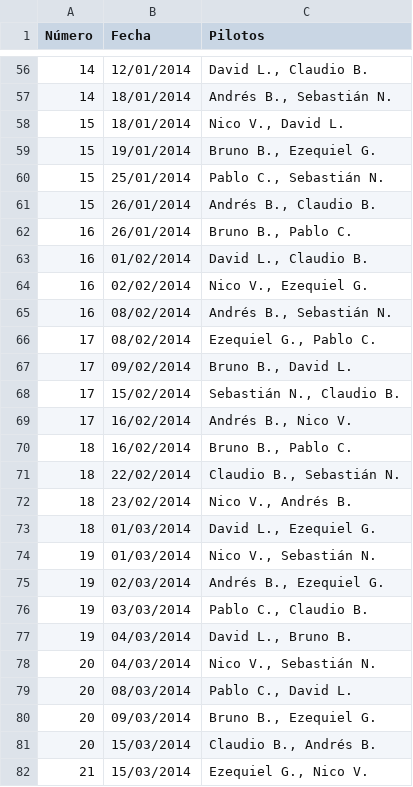
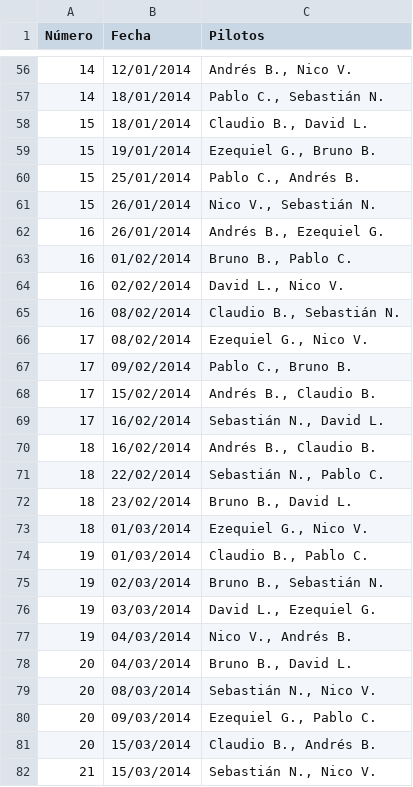
Before and after one commit to bbonamin/xcalendar, a CSV file: iteraciones.csv, drawn as a sheet; only a part is shown, gaps mark what is left out; the diff covers the shown part only.

Commit message:
Make sure at least two days passed before asigning the first pilots

```diff
--- a/iteraciones.csv
+++ b/iteraciones.csv
@@ -56,27 +56,27 @@ Número,Fecha,Pilotos
-14,12/01/2014,"David L., Claudio B."
-14,18/01/2014,"Andrés B., Sebastián N."
-15,18/01/2014,"Nico V., David L."
-15,19/01/2014,"Bruno B., Ezequiel G."
-15,25/01/2014,"Pablo C., Sebastián N."
-15,26/01/2014,"Andrés B., Claudio B."
-16,26/01/2014,"Bruno B., Pablo C."
-16,01/02/2014,"David L., Claudio B."
-16,02/02/2014,"Nico V., Ezequiel G."
-16,08/02/2014,"Andrés B., Sebastián N."
-17,08/02/2014,"Ezequiel G., Pablo C."
-17,09/02/2014,"Bruno B., David L."
-17,15/02/2014,"Sebastián N., Claudio B."
-17,16/02/2014,"Andrés B., Nico V."
-18,16/02/2014,"Bruno B., Pablo C."
-18,22/02/2014,"Claudio B., Sebastián N."
-18,23/02/2014,"Nico V., Andrés B."
-18,01/03/2014,"David L., Ezequiel G."
-19,01/03/2014,"Nico V., Sebastián N."
-19,02/03/2014,"Andrés B., Ezequiel G."
-19,03/03/2014,"Pablo C., Claudio B."
-19,04/03/2014,"David L., Bruno B."
-20,04/03/2014,"Nico V., Sebastián N."
-20,08/03/2014,"Pablo C., David L."
-20,09/03/2014,"Bruno B., Ezequiel G."
+14,12/01/2014,"Andrés B., Nico V."
+14,18/01/2014,"Pablo C., Sebastián N."
+15,18/01/2014,"Claudio B., David L."
+15,19/01/2014,"Ezequiel G., Bruno B."
+15,25/01/2014,"Pablo C., Andrés B."
+15,26/01/2014,"Nico V., Sebastián N."
+16,26/01/2014,"Andrés B., Ezequiel G."
+16,01/02/2014,"Bruno B., Pablo C."
+16,02/02/2014,"David L., Nico V."
+16,08/02/2014,"Claudio B., Sebastián N."
+17,08/02/2014,"Ezequiel G., Nico V."
+17,09/02/2014,"Pablo C., Bruno B."
+17,15/02/2014,"Andrés B., Claudio B."
+17,16/02/2014,"Sebastián N., David L."
+18,16/02/2014,"Andrés B., Claudio B."
+18,22/02/2014,"Sebastián N., Pablo C."
+18,23/02/2014,"Bruno B., David L."
+18,01/03/2014,"Ezequiel G., Nico V."
+19,01/03/2014,"Claudio B., Pablo C."
+19,02/03/2014,"Bruno B., Sebastián N."
+19,03/03/2014,"David L., Ezequiel G."
+19,04/03/2014,"Nico V., Andrés B."
+20,04/03/2014,"Bruno B., David L."
+20,08/03/2014,"Sebastián N., Nico V."
+20,09/03/2014,"Ezequiel G., Pablo C."
 20,15/03/2014,"Claudio B., Andrés B."
-21,15/03/2014,"Ezequiel G., Nico V."
+21,15/03/2014,"Sebastián N., Nico V."
```
Also changed, not shown: 62 edited cells elsewhere in this file, 1 other file.
